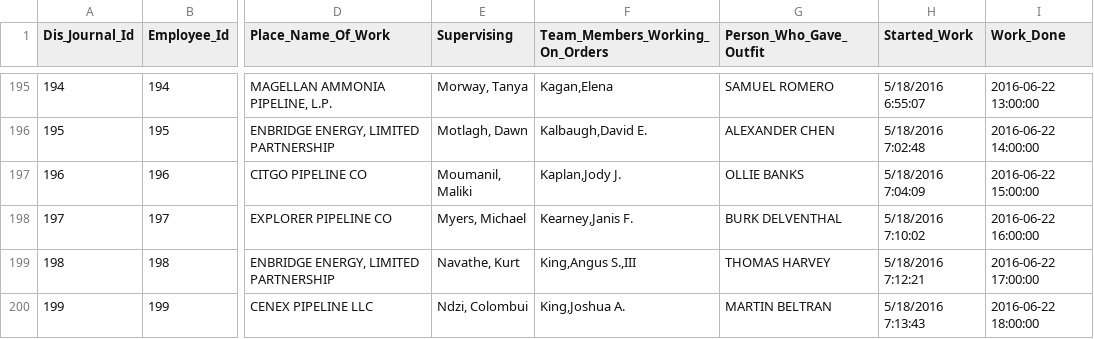
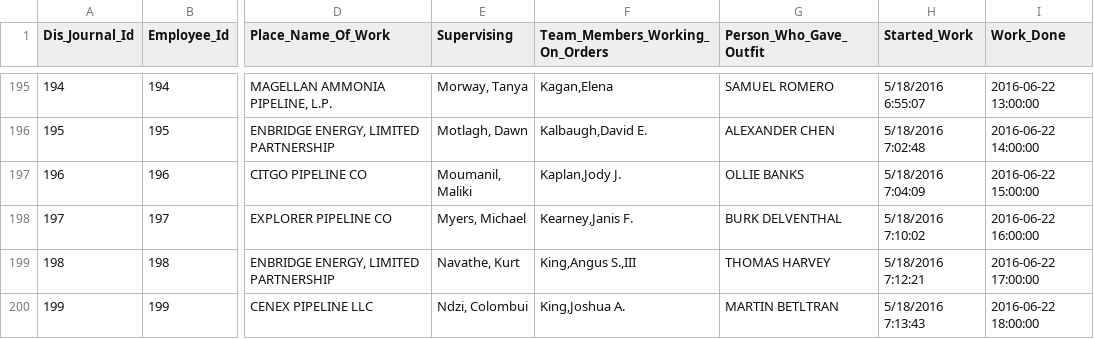
Before and after one commit to aksaule-bagytzhanova/e-naryad, a CSV file: Data/Disposal_jounal.csv, drawn as a sheet; only a part is shown, gaps mark what is left out; the diff names each change by its address in the sheet, - before the commit and + after, or states it on an @@ line.

Commit message:
Update Disposal_jounal.csv

```diff
--- a/Data/Disposal_jounal.csv
+++ b/Data/Disposal_jounal.csv
-G200 (Person_Who_Gave_Outfit): MARTIN BELTRAN
+G200 (Person_Who_Gave_Outfit): MARTIN BETLTRAN
```
